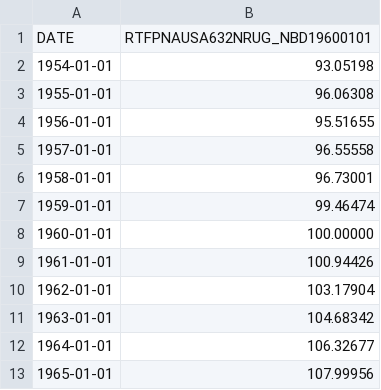
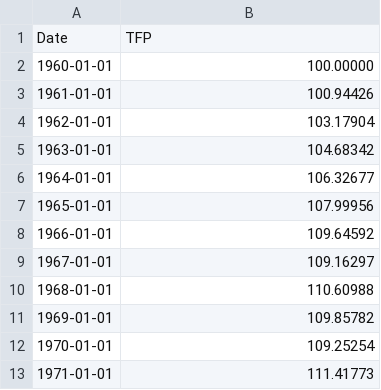
Before and after one commit to sg7667/databootcamp, a CSV file: tfp.csv, drawn as a sheet; only a part is shown; the shorter side is filled out with more unchanged rows; removed rows and columns are numbered as before the commit, all else as after; the diff names each change by its address in the sheet, - before the commit and + after, or states it on an @@ line.

Commit message:
Update tfp.csv

```diff
--- a/tfp.csv
+++ b/tfp.csv
-row 1: DATE | RTFPNAUSA632NRUG_NBD19600101
-row 2: 1954-01-01 | 93.05198
-row 3: 1955-01-01 | 96.06308
-row 4: 1956-01-01 | 95.51655
-row 5: 1957-01-01 | 96.55558
-row 6: 1958-01-01 | 96.73001
-row 7: 1959-01-01 | 99.46474
+row 1: Date | TFP
```
